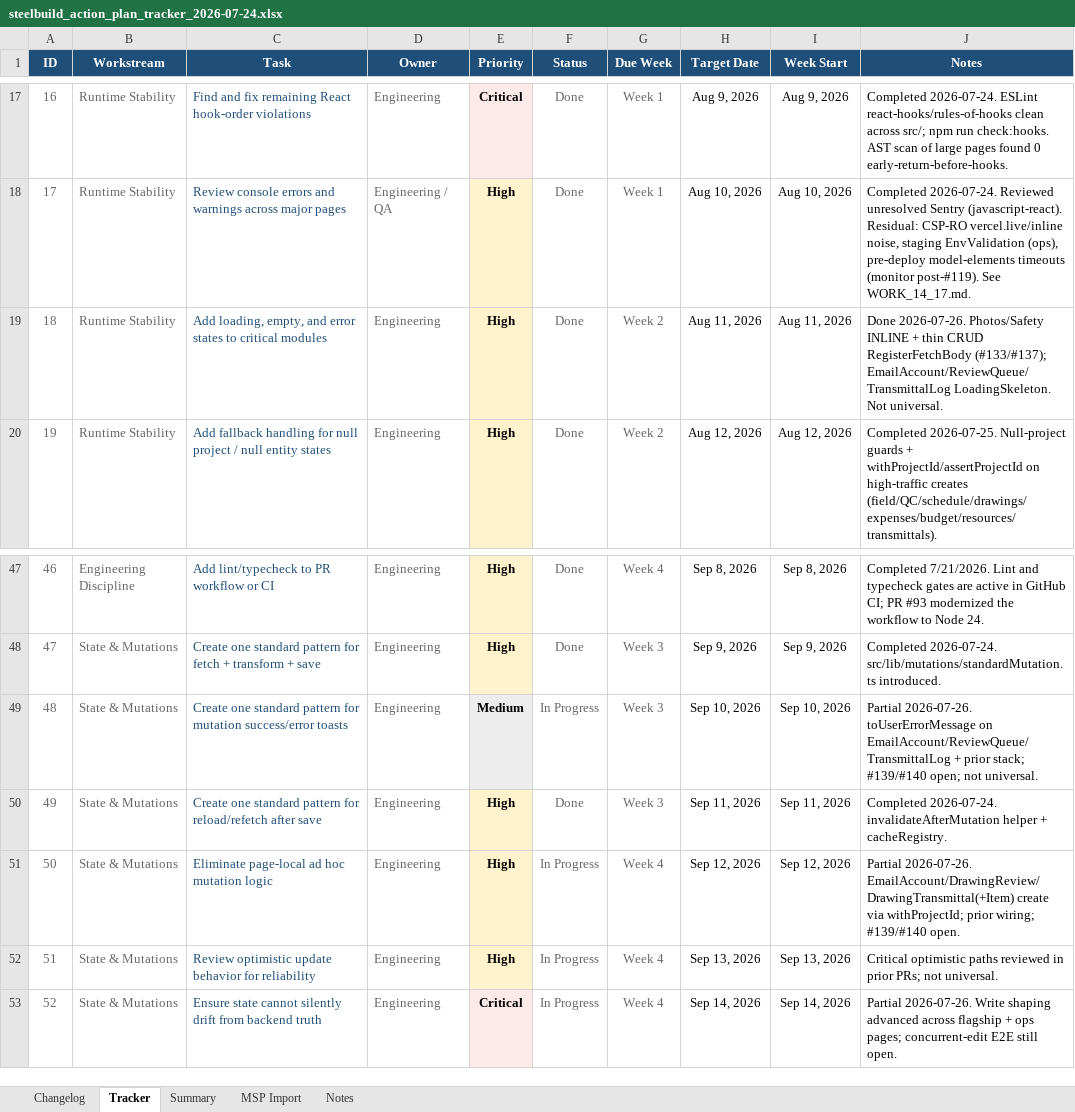
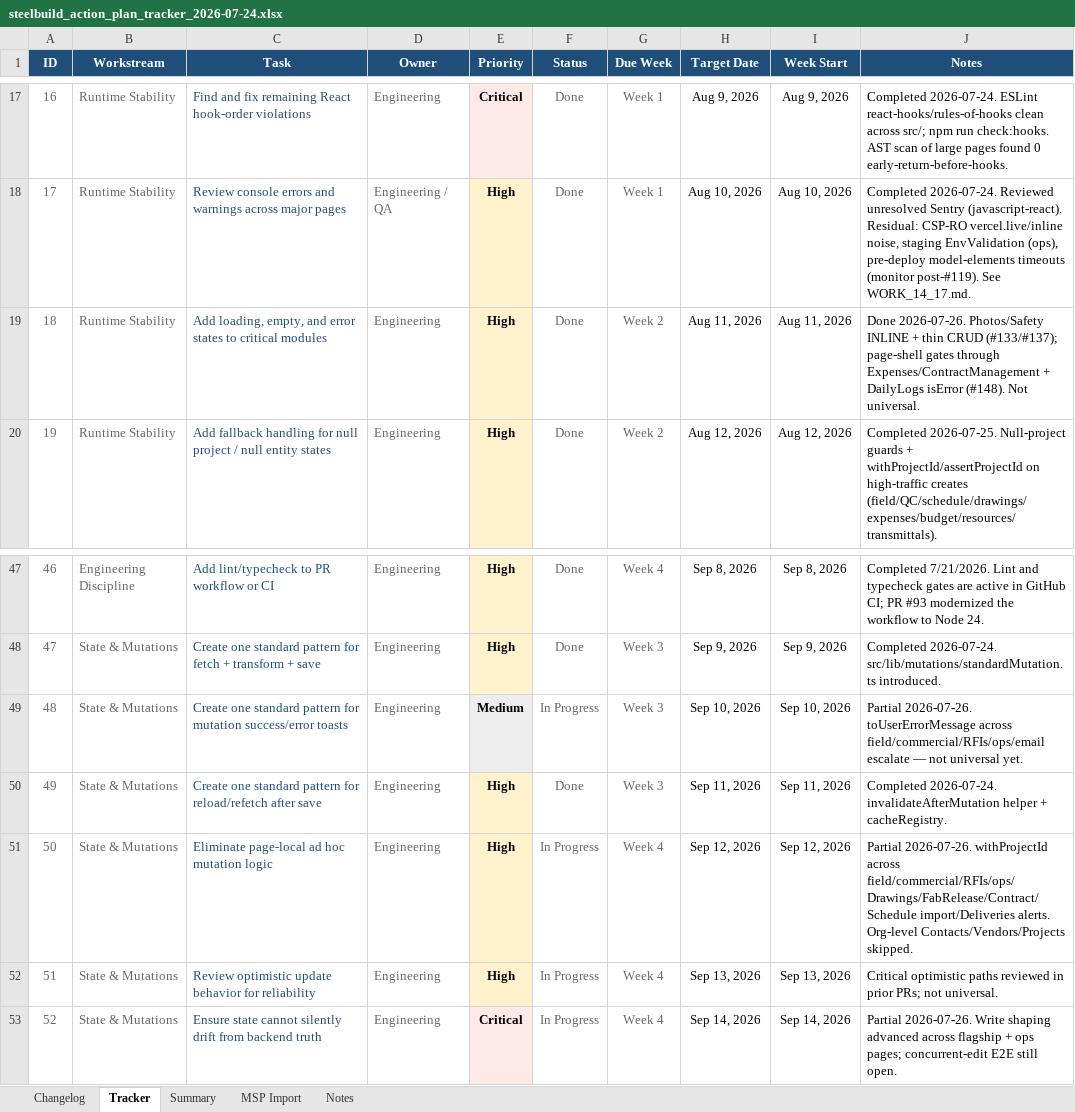
Before and after one commit to lorteezy87/SteelBuild-Pro-Rev.2, an Excel workbook: docs/action-plan/steelbuild_action_plan_tracker_2026-07-24.xlsx, sheet Tracker, drawn as a sheet; only a part is shown, gaps mark what is left out; values as stored, in another font and other column widths than the file's, no borders; conditional formats and table styles not drawn; the diff names each change by its address in the sheet, - before the commit and + after, or states it on an @@ line.

```diff
--- a/docs/action-plan/steelbuild_action_plan_tracker_2026-07-24.xlsx (sheet Tracker)
+++ b/docs/action-plan/steelbuild_action_plan_tracker_2026-07-24.xlsx (sheet Tracker)
-J19 (Notes): …thin CRUD RegisterFetchBody (#133/#137); EmailAccount/ReviewQueue/TransmittalLog LoadingSkeleton. Not universal.
+J19 (Notes): …thin CRUD (#133/#137); page-shell gates through Expenses/ContractManagement + DailyLogs isError (#148). Not universal.
-J49 (Notes): …2026-07-26. toUserErrorMessage on EmailAccount/ReviewQueue/TransmittalLog + prior stack; #139/#140 open; not universal.
+J49 (Notes): …2026-07-26. toUserErrorMessage across field/commercial/RFIs/ops/email escalate — not universal yet.
-J51 (Notes): Partial 2026-07-26. EmailAccount/DrawingReview/DrawingTransmittal(+Item) create via withProjectId; prior wiring; #139/#140 open.
+J51 (Notes): Partial 2026-07-26. withProjectId across field/commercial/RFIs/ops/Drawings/FabRelease/Contract/Schedule import/Deliveries alerts. Org-level Contacts/Vendors/Projects skipped.
```
Also changed, not shown: sheet Changelog, 22 other files.
